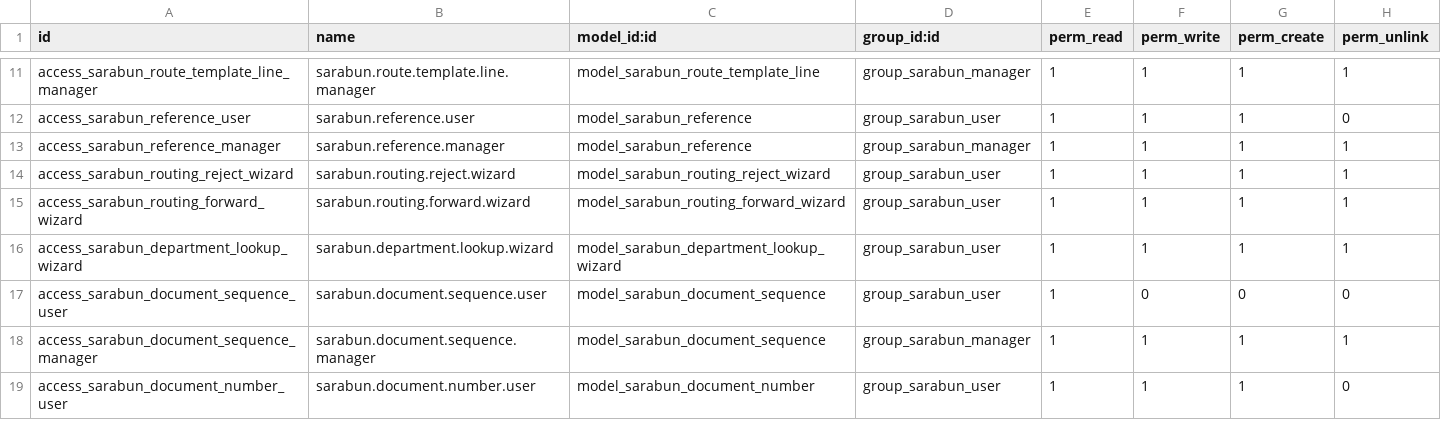
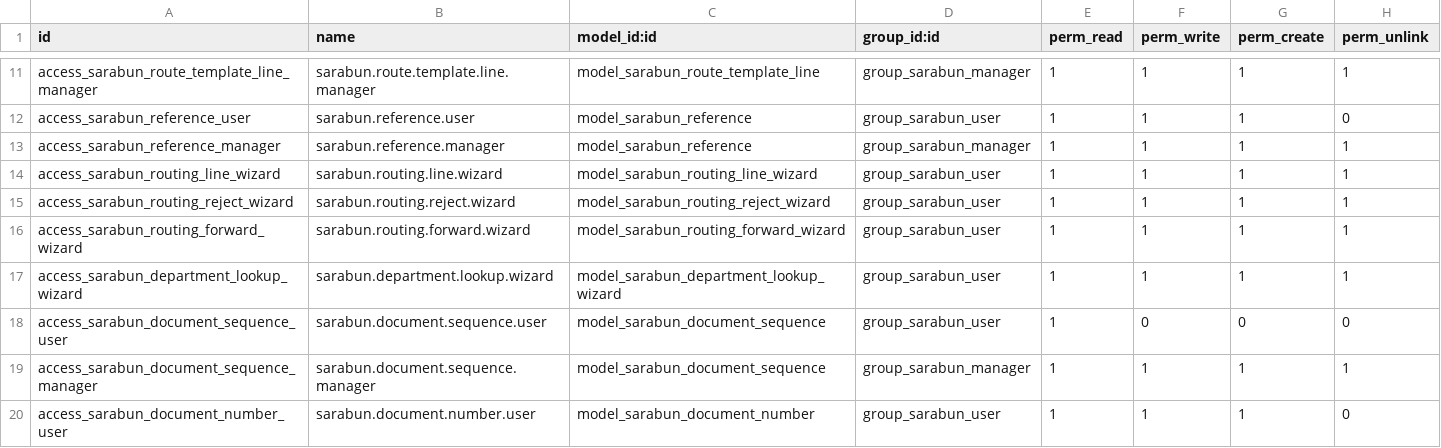
Before and after one commit to Aginix/kmitl, a CSV file: agx_sarabun/security/ir.model.access.csv, drawn as a sheet; only a part is shown, gaps mark what is left out; the diff names each change by its address in the sheet, - before the commit and + after, or states it on an @@ line.

Commit message:
[FIX] agx_sarabun: add missing access rights for routing line wizard

```diff
--- a/agx_sarabun/security/ir.model.access.csv
+++ b/agx_sarabun/security/ir.model.access.csv
+row 14: access_sarabun_routing_line_wizard | sarabun.routing.line.wizard | model_sarabun_routing_line_wizard | group_sarabun_user | 1 | 1 | 1 | 1
```
